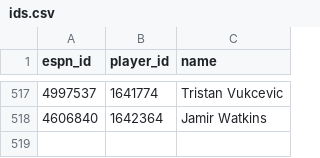
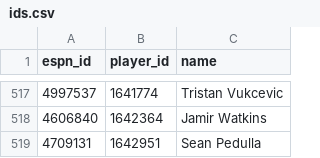
Before and after one commit to eseto9/NBA-Model, a CSV file: data/espn/ids.csv, drawn as a sheet; only a part is shown, gaps mark what is left out; the diff names each change by its address in the sheet, - before the commit and + after, or states it on an @@ line.

```diff
--- a/data/espn/ids.csv
+++ b/data/espn/ids.csv
+row 519: 4709131 | 1642951 | Sean Pedulla
```
Also changed, not shown: log/predictions.csv, log/rankings.csv, 17 other files.
